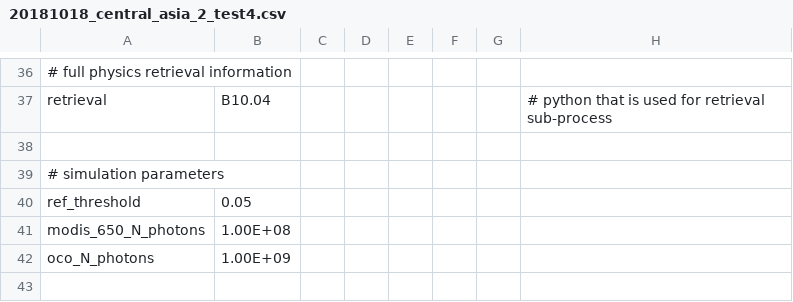
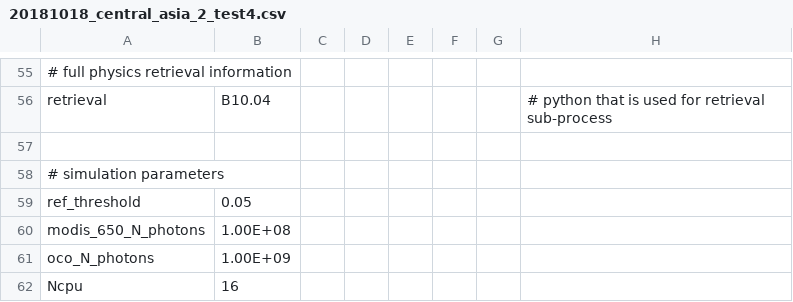
Before and after one commit to ywchen-tw/OCO2, a CSV file: simulation_dxdy/cfg/20181018_central_asia_2_test4.csv, drawn as a sheet; only a part is shown, gaps mark what is left out; the diff covers the shown part only; the diff names each change by its address in the sheet, - before the commit and + after, or states it on an @@ line.

```diff
--- a/simulation_dxdy/cfg/20181018_central_asia_2_test4.csv
+++ b/simulation_dxdy/cfg/20181018_central_asia_2_test4.csv
+row 62: Ncpu | 16
```
Also changed, not shown: 19 added rows and 3 edited cells elsewhere in this file, 6 other files.
